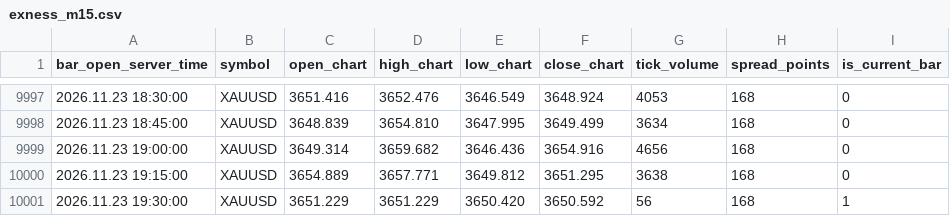
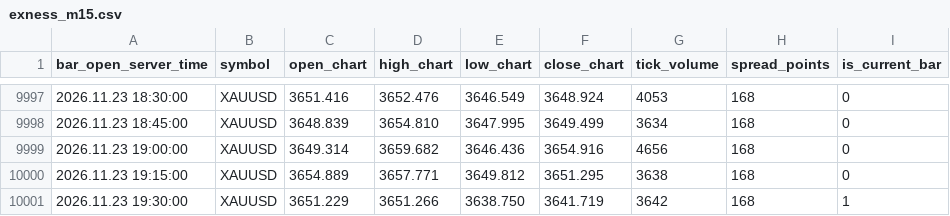
Before and after one commit to nkrabby/gold-terminal, a CSV file: market/exness_m15.csv, drawn as a sheet; only a part is shown, gaps mark what is left out.

Commit message:
data: refresh Exness XAUUSD market snapshot

```diff
--- a/market/exness_m15.csv
+++ b/market/exness_m15.csv
@@ -10000,2 +10000,2 @@ bar_open_server_time,symbol,open_chart,high_chart,low_chart,close_chart,tick_vol
 2026.11.23 19:15:00,XAUUSD,3654.889,3657.771,3649.812,3651.295,3638,168,0
-2026.11.23 19:30:00,XAUUSD,3651.229,3651.229,3650.420,3650.592,56,168,1
+2026.11.23 19:30:00,XAUUSD,3651.229,3651.266,3638.750,3641.719,3642,168,1
```
Also changed, not shown: market/exness_h1.csv, 1 other file.
